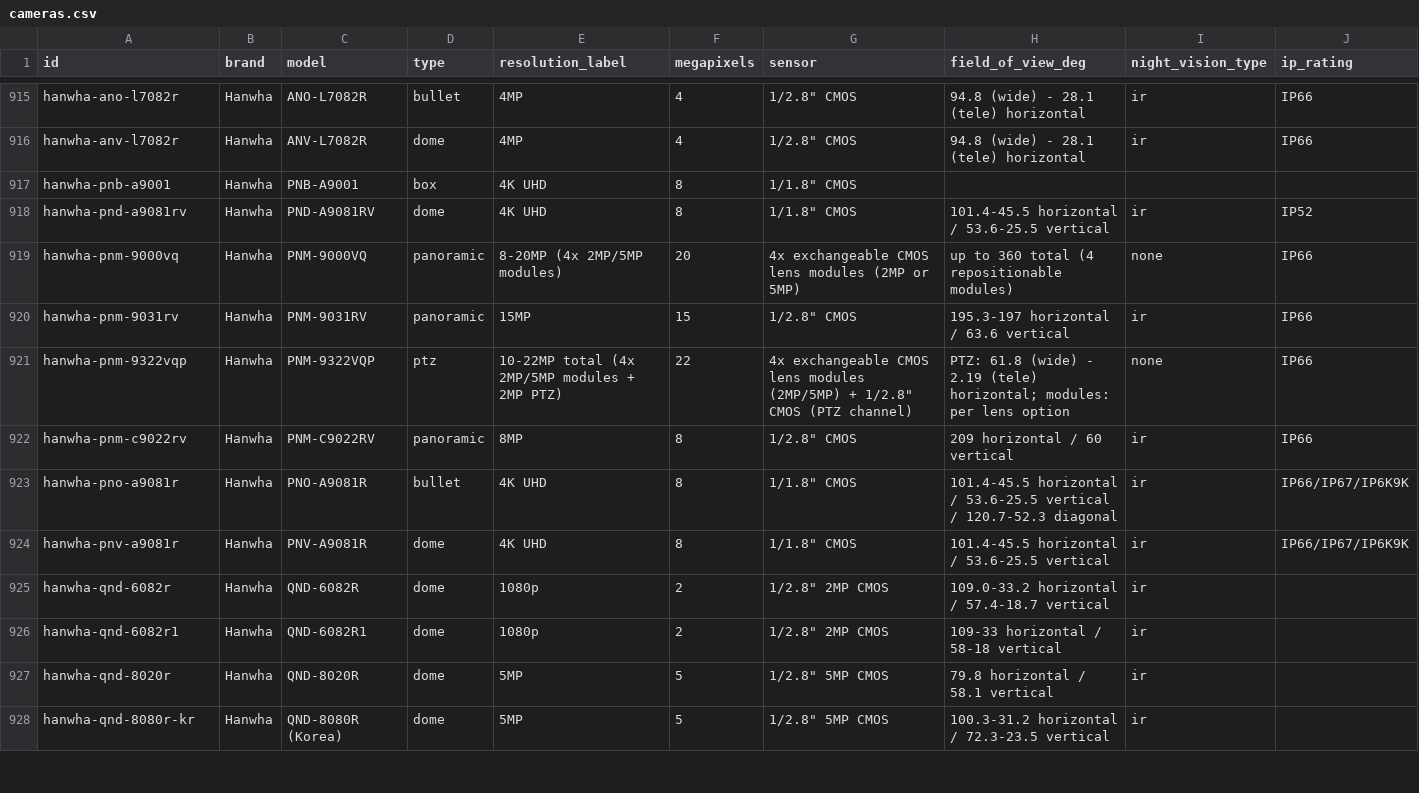
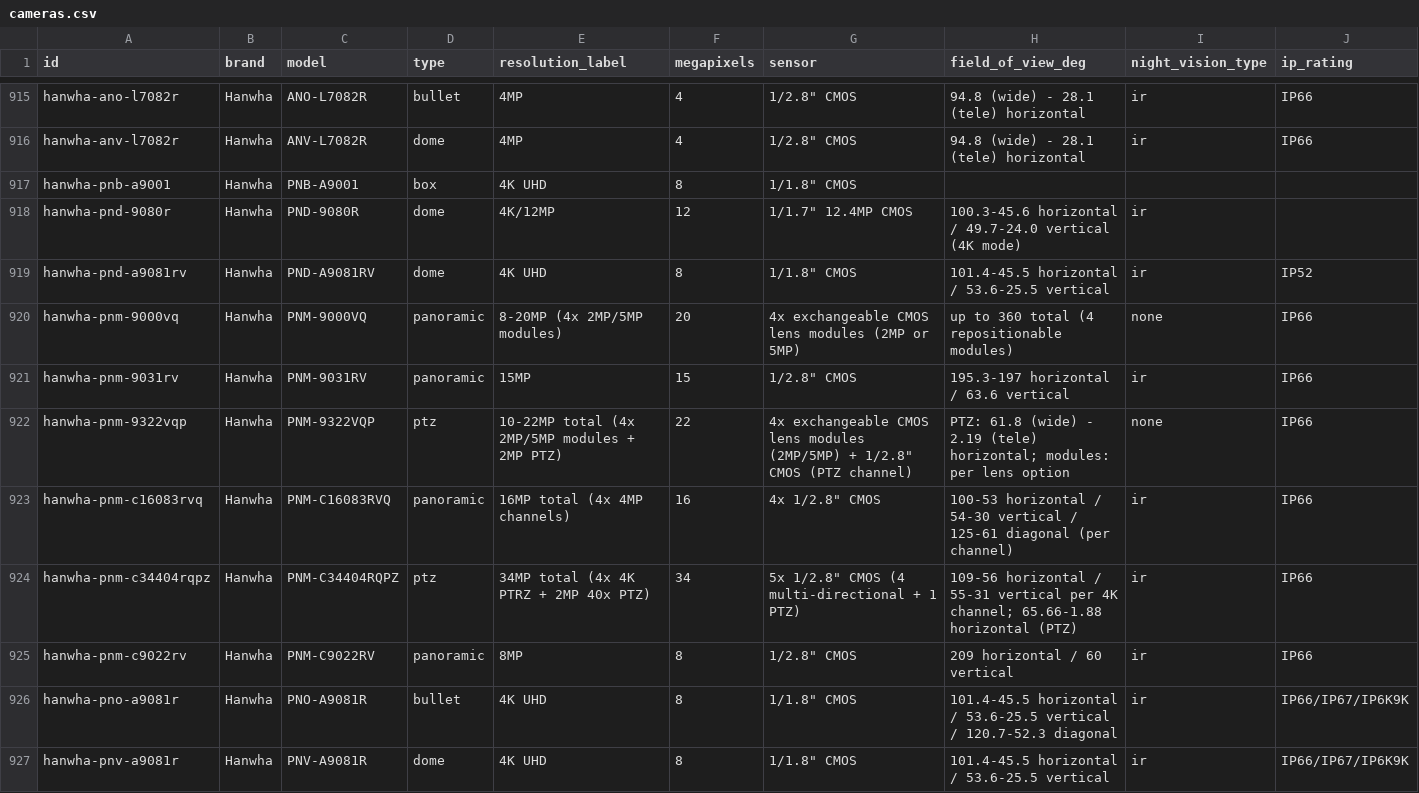
Before and after one commit to ch-bas/cctv-camera-database, a CSV file: data/cameras.csv, drawn as a sheet; only a part is shown, gaps mark what is left out; the shorter side is filled out with more unchanged rows; rows hold the shown columns only; the diff names each change by its address in the sheet, - before the commit and + after, or states it on an @@ line.

Commit message:
v1.24.0: add 3 Hanwha cameras from official datasheets
- PND-9080R      4K/12MP IR indoor dome (1/1.7" 12.4MP, IK08, 2019)
- PNM-C16083RVQ  4MP x4ch AI multi-directional (16MP, CV5, IP66/IK10)
- PNM-C34404RQPZ 4K 4ch PTRZ + 2MP 40x PTZ AI combo (34MP total,
                 PTZ IR 200m, PoE++ Class 8 / 64W)

All specs field-by-field from the official Hanwha datasheet PDFs the
maintainer provided; market tags included. Hanwha 42 -> 45, total
1719 -> 1722. CHANGELOG/README/version updated.

```diff
--- a/data/cameras.csv
+++ b/data/cameras.csv
+row 918: hanwha-pnd-9080r | Hanwha | PND-9080R | dome | 4K/12MP | 12 | 1/1.7" 12.4MP CMOS | 100.3-45.6 horizontal / 49.7-24.0 vertical (4K mode) | ir
+row 923: hanwha-pnm-c16083rvq | Hanwha | PNM-C16083RVQ | panoramic | 16MP total (4x 4MP channels) | 16 | 4x 1/2.8" CMOS | 100-53 horizontal / 54-30 vertical / 125-61 diagonal (per channel) | ir | IP66
+row 924: hanwha-pnm-c34404rqpz | Hanwha | PNM-C34404RQPZ | ptz | 34MP total (4x 4K PTRZ + 2MP 40x PTZ) | 34 | 5x 1/2.8" CMOS (4 multi-directional + 1 PTZ) | 109-56 horizontal / 55-31 vertical per 4K channel; 65.66-1.88 horizontal (PTZ) | ir | IP66
```
Also changed, not shown: 11 other files.
